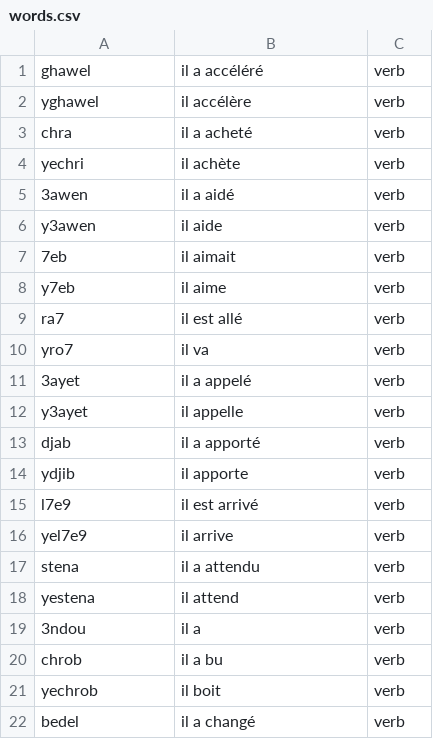
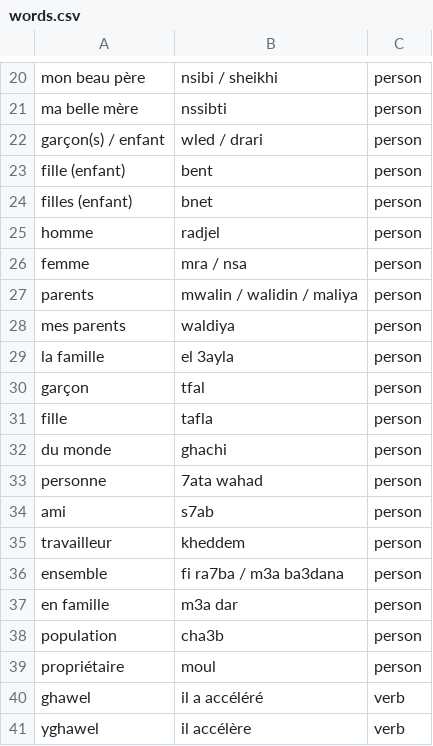
Before and after one commit to redouane59/xgenerator, a CSV file: src/main/resources/words.csv, drawn as a sheet; only a part is shown, gaps mark what is left out; the shorter side is filled out with more unchanged rows; the diff covers the shown part only.

```diff
--- a/src/main/resources/words.csv
+++ b/src/main/resources/words.csv
@@ -1 +20,21 @@
+mon beau père,nsibi / sheikhi,person
+ma belle mère,nssibti,person
+garçon(s) / enfant,wled / drari,person
+fille (enfant),bent,person
+filles (enfant),bnet,person
+homme,radjel,person
+femme,mra / nsa,person
+parents,mwalin / walidin / maliya,person
+mes parents,waldiya,person
+la famille,el 3ayla,person
+garçon,tfal,person
+fille,tafla,person
+du monde,ghachi,person
+personne,7ata wahad,person
+ami,s7ab,person
+travailleur,kheddem,person
+ensemble,fi ra7ba / m3a ba3dana,person
+en famille,m3a dar,person
+population,cha3b,person
+propriétaire,moul,person
 ghawel,il a accéléré,verb
```
Also changed, not shown: 19 added rows and 40 removed rows elsewhere in this file, target/classes/words.csv, 26 other files.
